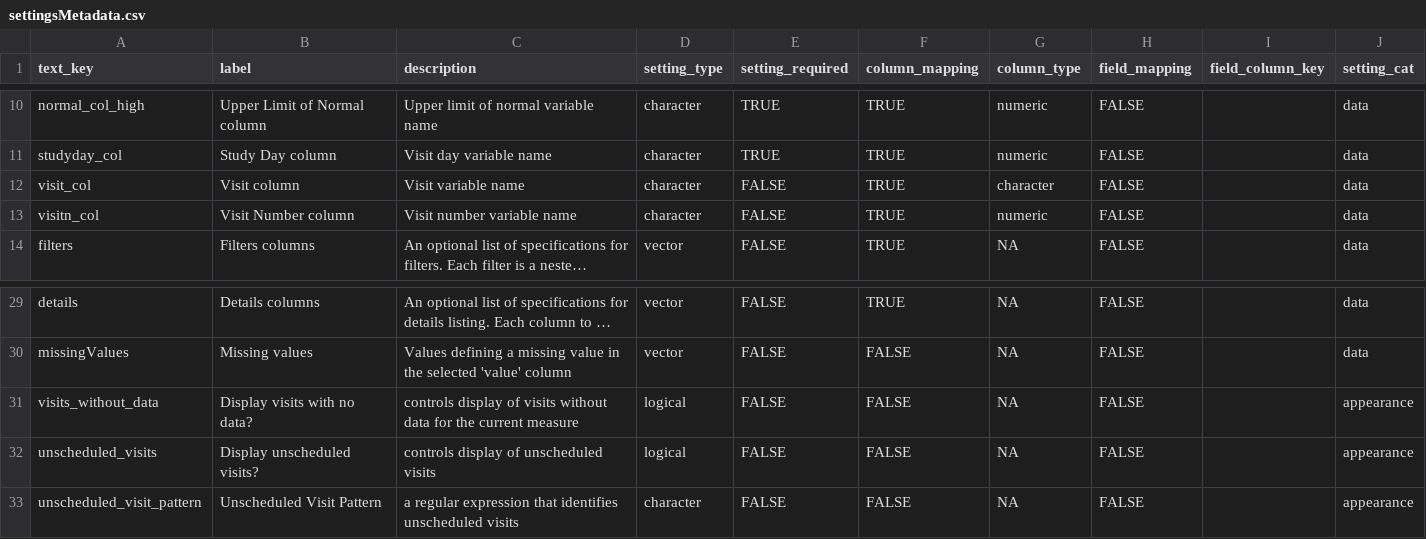
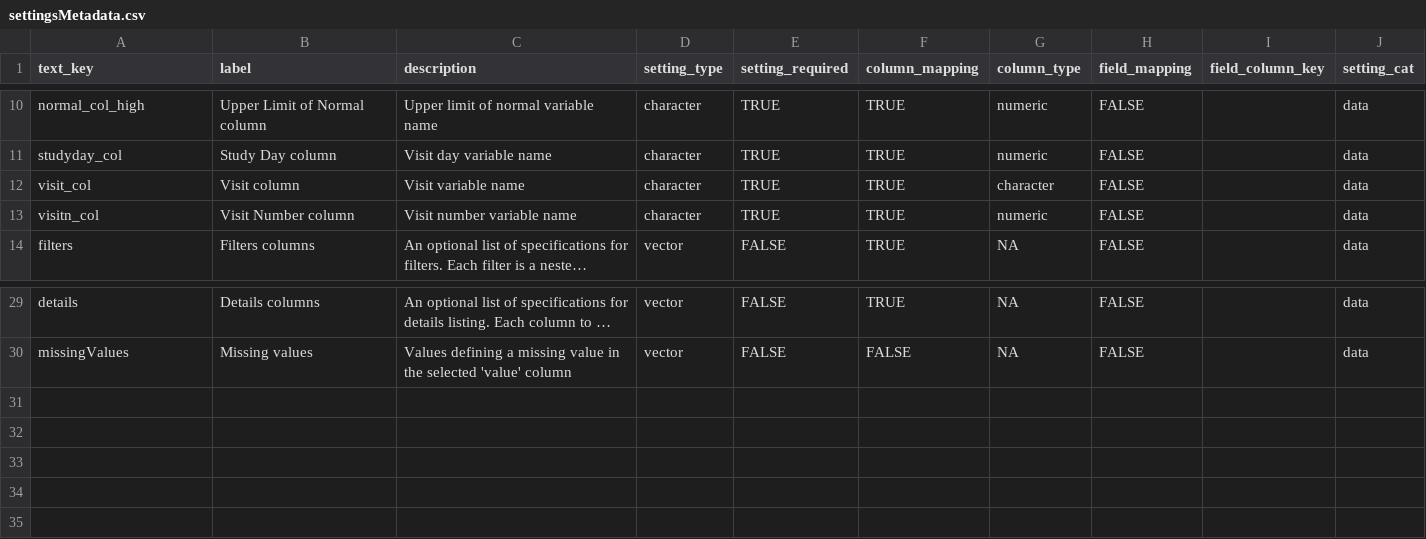
Before and after one commit to SafetyGraphics/safetyGraphics, a CSV file: data-raw/settingsMetadata.csv, drawn as a sheet; only a part is shown, gaps mark what is left out; long unchanged cells end in …; the diff names each change by its address in the sheet, - before the commit and + after, or states it on an @@ line.

```diff
--- a/data-raw/settingsMetadata.csv
+++ b/data-raw/settingsMetadata.csv
-E12:E13 (setting_required): FALSE
+E12:E13 (setting_required): TRUE
-row 31: visits_without_data | Display visits with no data? | controls display of visits without data for the current measure | logical | FALSE | FALSE | NA | FALSE |  | appearance
-row 32: unscheduled_visits | Display unscheduled visits? | controls display of unscheduled visits | logical | FALSE | FALSE | NA | FALSE |  | appearance
-row 33: unscheduled_visit_pattern | Unscheduled Visit Pattern | a regular expression that identifies unscheduled visits | character | FALSE | FALSE | NA | FALSE |  | appearance
```
Also changed, not shown: data-raw/settingsMetadataCharts.csv, 7 other files.
